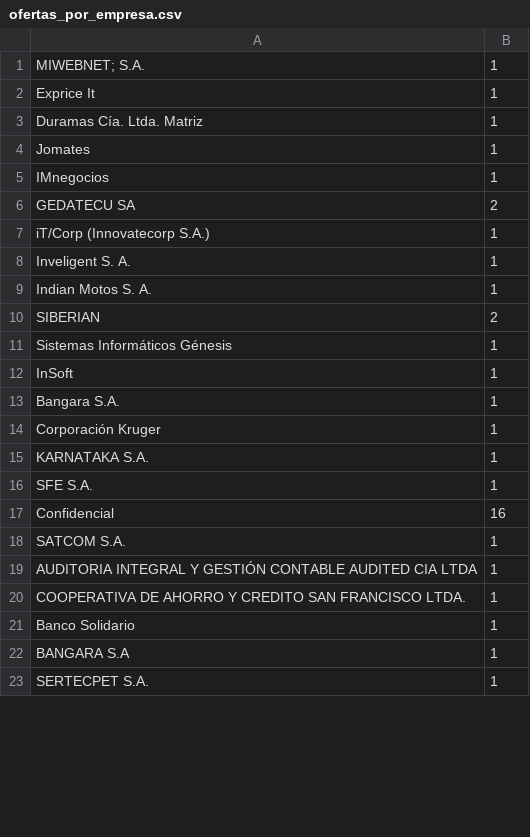
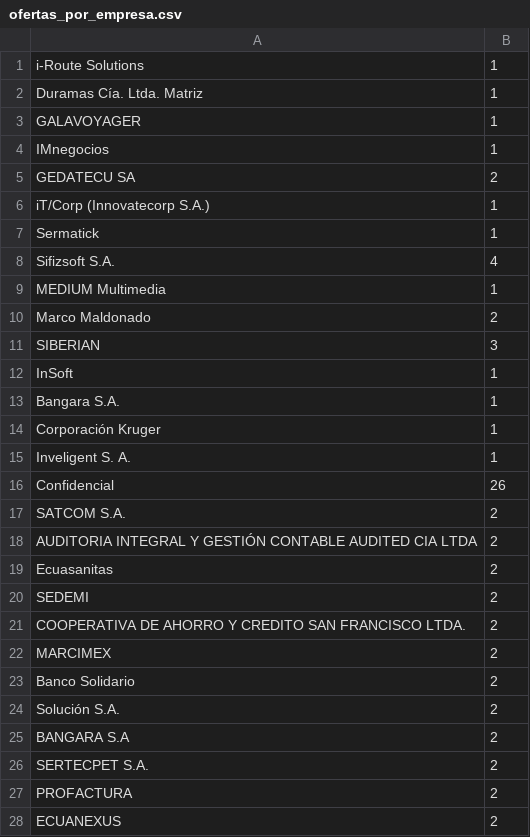
Before and after one commit to JorgePinargote/ScrapingLP, a CSV file: avance2Pre-Procesamiento/ofertas_por_empresa.csv, drawn as a sheet; only a part is shown; the diff covers the shown part only.

```diff
--- a/avance2Pre-Procesamiento/ofertas_por_empresa.csv
+++ b/avance2Pre-Procesamiento/ofertas_por_empresa.csv
@@ -1,5 +1,4 @@
-MIWEBNET; S.A., 1
-Exprice It, 1
+i-Route Solutions, 1
 Duramas Cía. Ltda. Matriz, 1
-Jomates, 1
+GALAVOYAGER, 1
 IMnegocios, 1
@@ -7,6 +6,7 @@ GEDATECU SA, 2
 iT/Corp (Innovatecorp S.A.), 1
-Inveligent S. A., 1
-Indian Motos S. A., 1
-SIBERIAN, 2
-Sistemas Informáticos Génesis, 1
+Sermatick, 1
+Sifizsoft S.A., 4
+MEDIUM Multimedia, 1
+Marco Maldonado, 2
+SIBERIAN, 3
 InSoft, 1
@@ -14,10 +14,15 @@ Bangara S.A., 1
 Corporación Kruger, 1
-KARNATAKA S.A., 1
-SFE S.A., 1
-Confidencial, 16
-SATCOM S.A., 1
-AUDITORIA INTEGRAL Y GESTIÓN CONTABLE AUDITED CIA LTDA, 1
-COOPERATIVA DE AHORRO Y CREDITO SAN FRANCISCO LTDA., 1
-Banco Solidario, 1
-BANGARA S.A, 1
-SERTECPET S.A., 1
+Inveligent S. A., 1
+Confidencial, 26
+SATCOM S.A., 2
+AUDITORIA INTEGRAL Y GESTIÓN CONTABLE AUDITED CIA LTDA, 2
+Ecuasanitas, 2
+SEDEMI, 2
+COOPERATIVA DE AHORRO Y CREDITO SAN FRANCISCO LTDA., 2
+MARCIMEX, 2
+Banco Solidario, 2
+Solución S.A., 2
+BANGARA S.A, 2
+SERTECPET S.A., 2
+PROFACTURA, 2
+ECUANEXUS, 2
```
Also changed, not shown: 1 added row, 3 removed rows and 3 edited cells elsewhere in this file, avance2Pre-Procesamiento/computrabajo.csv, avance3Visualizacion-API_Google/ofertas_por_empresa.csv, 29 other files.
